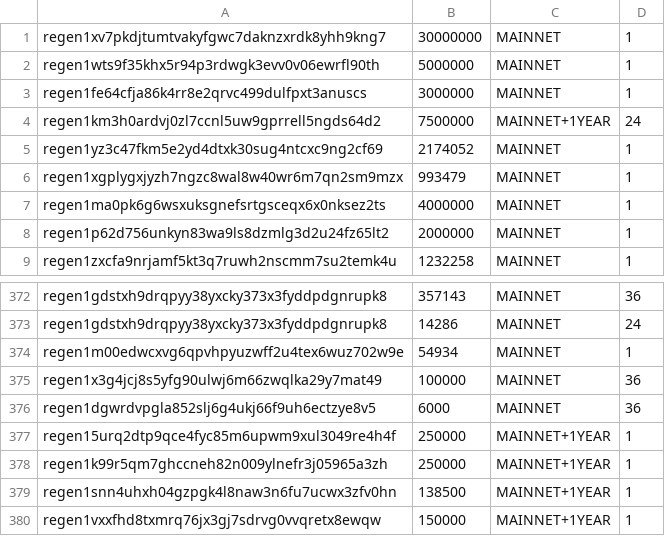
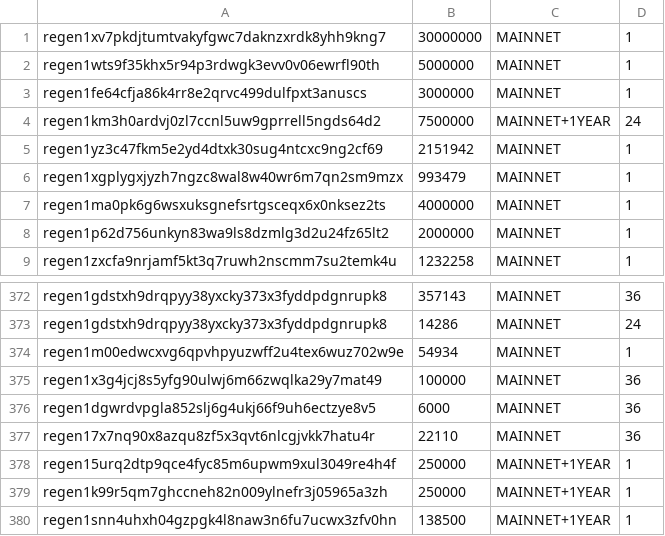
Before and after one commit to regen-network/mainnet, a CSV file: accounts.csv, drawn as a sheet; only a part is shown, gaps mark what is left out; the shorter side is filled out with more unchanged rows.

Commit message:
Update accounts.csv for regen-prelaunch-3 (#115)
* final updates to accounts.csv and downstream for regen-prelaunch-3

* update regen-prelaunch-3 genesis time

```diff
--- a/accounts.csv
+++ b/accounts.csv
@@ -4,3 +4,3 @@ regen1fe64cfja86k4rr8e2qrvc499dulfpxt3anuscs,3000000,MAINNET,1
 regen1km3h0ardvj0zl7ccnl5uw9gprrell5ngds64d2,7500000,MAINNET+1YEAR,24
-regen1yz3c47fkm5e2yd4dtxk30sug4ntcxc9ng2cf69,2174052,MAINNET,1
+regen1yz3c47fkm5e2yd4dtxk30sug4ntcxc9ng2cf69,2151942,MAINNET,1
 regen1xgplygxjyzh7ngzc8wal8w40wr6m7qn2sm9mzx,993479,MAINNET,1
@@ -376,2 +376,3 @@ regen1x3g4jcj8s5yfg90ulwj6m66zwqlka29y7mat49,100000,MAINNET,36
 regen1dgwrdvpgla852slj6g4ukj66f9uh6ectzye8v5,6000,MAINNET,36
+regen17x7nq90x8azqu8zf5x3qvt6nlcgjvkk7hatu4r,22110,MAINNET,36
 regen15urq2dtp9qce4fyc85m6upwm9xul3049re4h4f,250000,MAINNET+1YEAR,1
```
Also changed, not shown: 4 other files.
